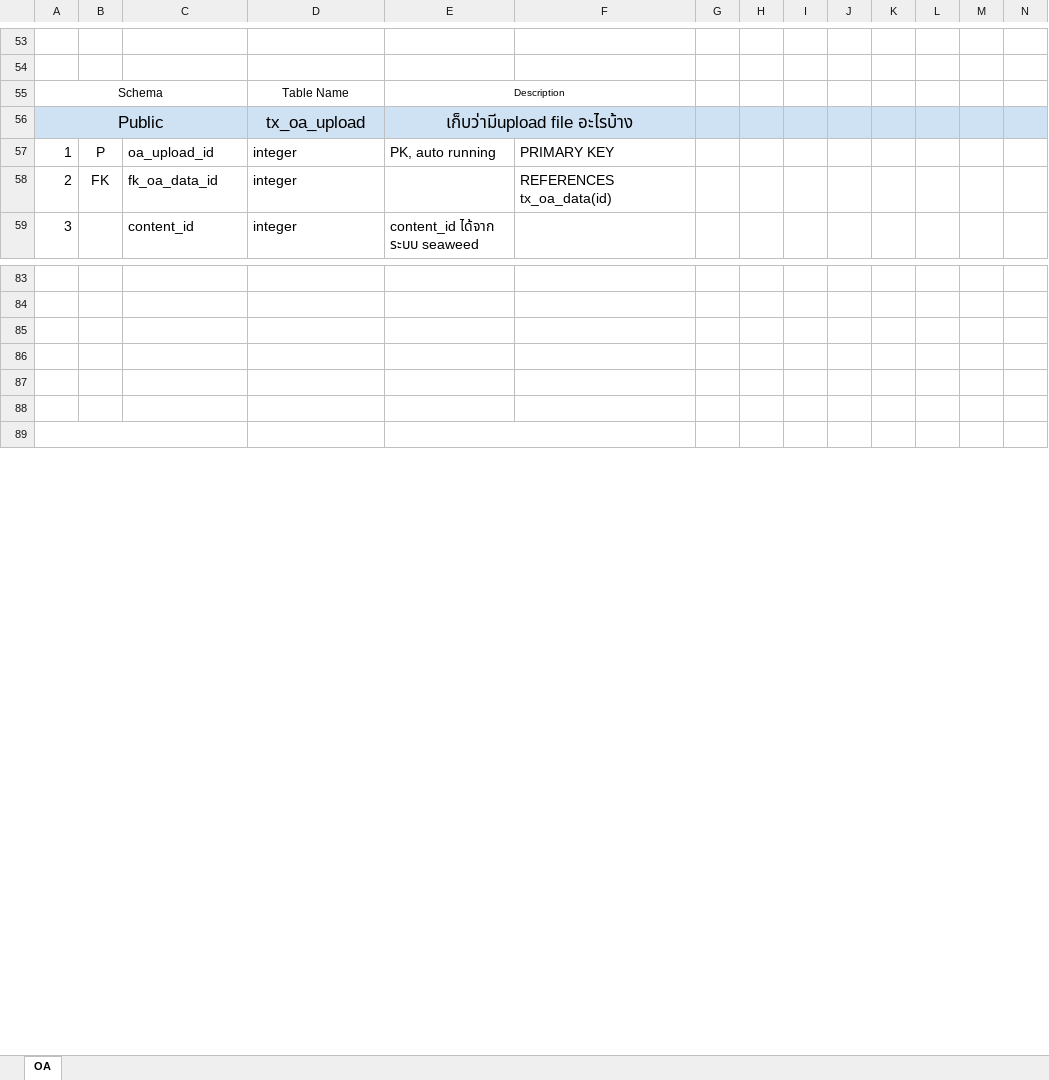
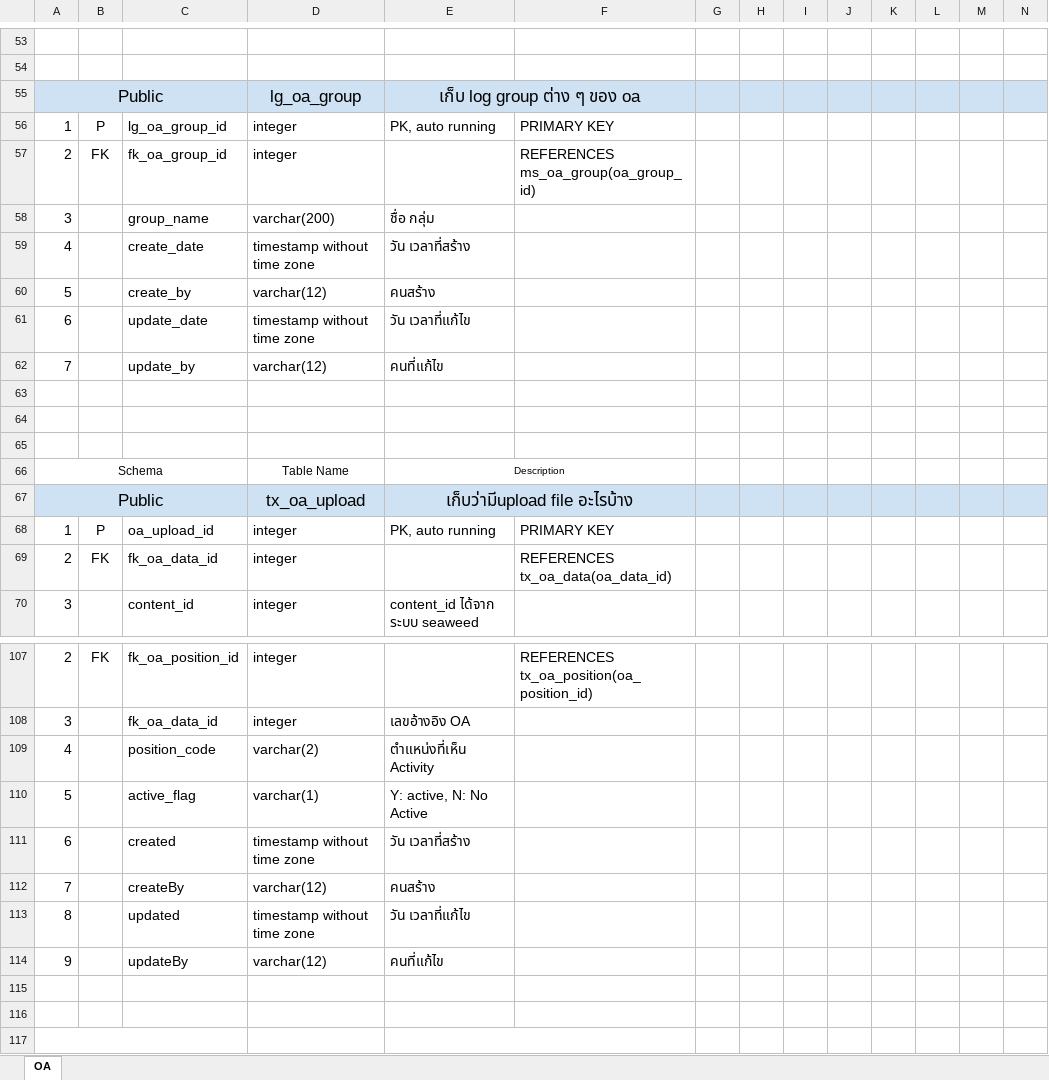
Before and after one commit to bible666/my_app, an Excel workbook: Ocean/DB_Design OA.xlsx, sheet OA, drawn as a sheet; only a part is shown, gaps mark what is left out; values as stored, in another font and other column widths than the file's, no borders; addresses are those after the commit; the diff covers the shown part only; the diff names each change by its address in the sheet, - before the commit and + after, or states it on an @@ line.

Commit message:
update mst item data

```diff
--- a/Ocean/DB_Design OA.xlsx (sheet OA)
+++ b/Ocean/DB_Design OA.xlsx (sheet OA)
+row 55: Public |  |  | lg_oa_group | เก็บ log group ต่าง ๆ ของ oa
+row 56: 1 | P | lg_oa_group_id | integer | PK, auto running | PRIMARY KEY
+row 57: 2 | FK | fk_oa_group_id | integer |  | REFERENCES ms_oa_group(oa_group_id)
+row 58: 3 |  | group_name | varchar(200) | ชื่อ กลุ่ม
+row 59: 4 |  | create_date | timestamp without time zone | วัน เวลาที่สร้าง
+row 60: 5 |  | create_by | varchar(12) | คนสร้าง
+row 61: 6 |  | update_date | timestamp without time zone | วัน เวลาที่แก้ไข
+row 62: 7 |  | update_by | varchar(12) | คนที่แก้ไข
+row 63: (empty)
+row 64: (empty)
+row 65: (empty)
-F69: REFERENCES tx_oa_data(id)
+F69: REFERENCES tx_oa_data(oa_data_id)
-row 107: (empty)
+row 107: 2 | FK | fk_oa_position_id | integer |  | REFERENCES tx_oa_position(oa_position_id)
-row 108: (empty)
+row 108: 3 |  | fk_oa_data_id | integer | เลขอ้างอิง OA
-row 109: (empty)
+row 109: 4 |  | position_code | varchar(2) | ตำแหน่งที่เห็น Activity
-row 110: (empty)
+row 110: 5 |  | active_flag | varchar(1) | Y: active, N: No Active
+row 111: 6 |  | created | timestamp without time zone | วัน เวลาที่สร้าง
+row 112: 7 |  | createBy | varchar(12) | คนสร้าง
+row 113: 8 |  | updated | timestamp without time zone | วัน เวลาที่แก้ไข
+row 114: 9 |  | updateBy | varchar(12) | คนที่แก้ไข
```
Also changed, not shown: 13 added rows, 39 edited cells, cell formats and merged cells elsewhere in this sheet, 1 other file.
